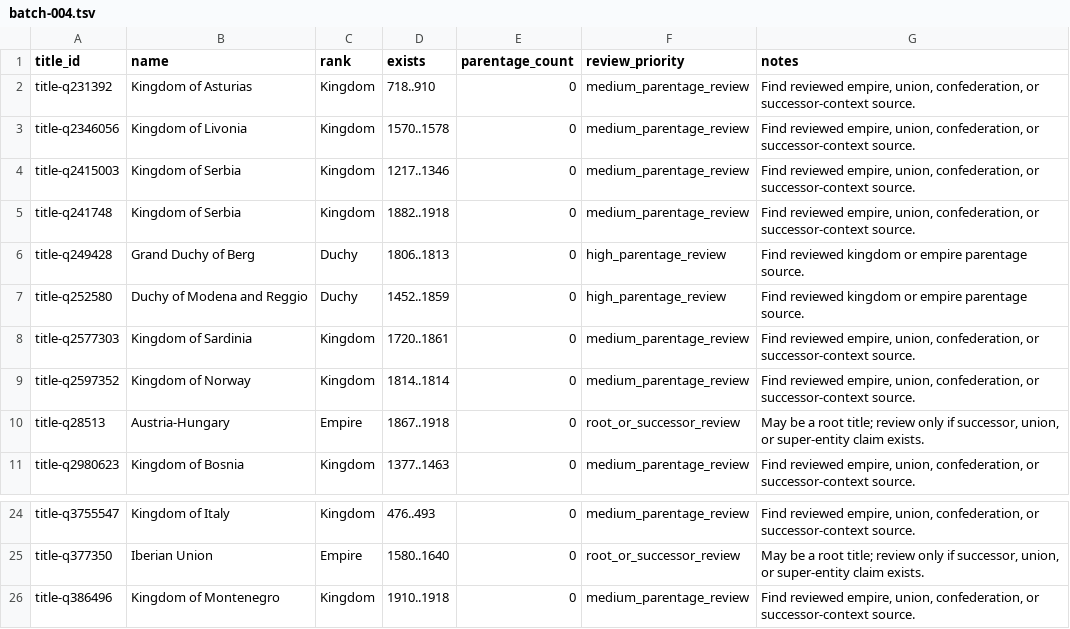
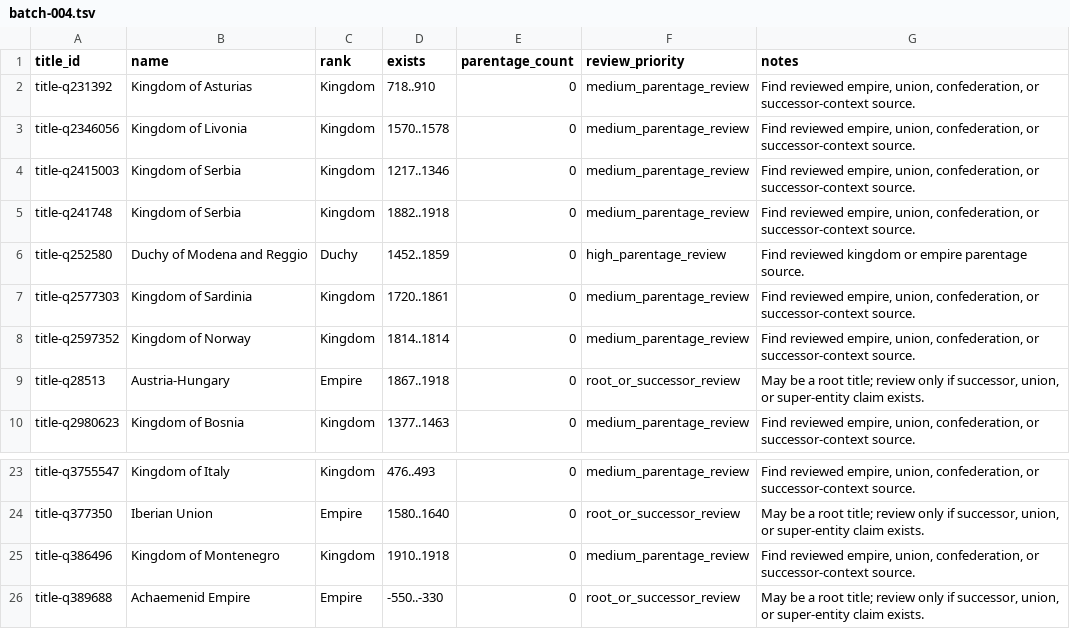
Before and after one commit to giodl73-repo/DUCHY, a TSV file: data/staging/parentage-gap-shards/batch-004.tsv, drawn as a sheet; only a part is shown, gaps mark what is left out; removed rows and columns are numbered as before the commit, all else as after; the diff names each change by its address in the sheet, - before the commit and + after, or states it on an @@ line.

```diff
--- a/data/staging/parentage-gap-shards/batch-004.tsv
+++ b/data/staging/parentage-gap-shards/batch-004.tsv
-row 6: title-q249428 | Grand Duchy of Berg | Duchy | 1806..1813 | 0 | high_parentage_review | Find reviewed kingdom or empire parentage source.
+row 26: title-q389688 | Achaemenid Empire | Empire | -550..-330 | 0 | root_or_successor_review | May be a root title; review only if successor, union, or super-entity claim exists.
```
Also changed, not shown: data/staging/parentage-gap-shards/batch-005.tsv, data/staging/parentage-gap-shards/batch-006.tsv, 24 other files.
